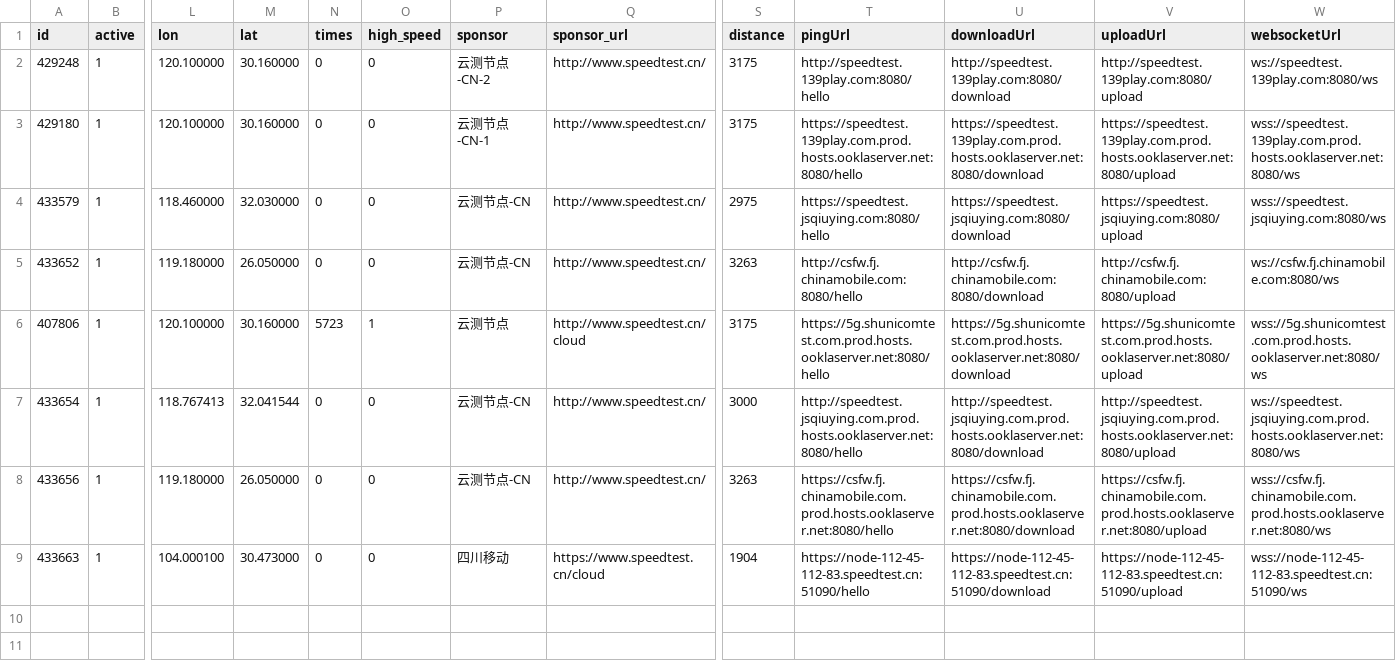
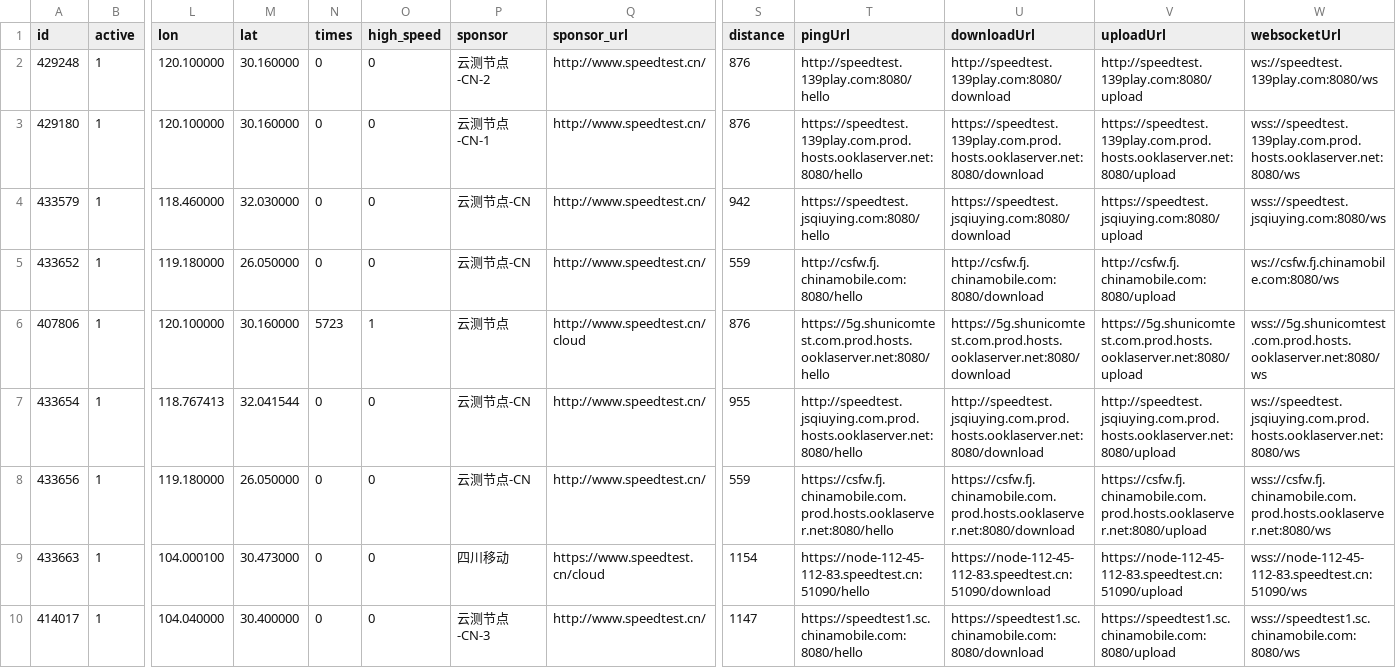
Before and after one commit to spiritLHLS/speedtest.cn-CN-ID, a CSV file: mobile.csv, drawn as a sheet; only a part is shown, gaps mark what is left out; rows hold the shown columns only; the diff names each change by its address in the sheet, - before the commit and + after, or states it on an @@ line.

```diff
--- a/mobile.csv
+++ b/mobile.csv
-S2:S3 (distance): 3175
+S2:S3 (distance): 876
-S4 (distance): 2975
+S4 (distance): 942
-S5 (distance): 3263
+S5 (distance): 559
-S6 (distance): 3175
+S6 (distance): 876
-S7 (distance): 3000
+S7 (distance): 955
-S8 (distance): 3263
+S8 (distance): 559
-S9 (distance): 1904
+S9 (distance): 1154
+row 10: 414017 | 1 | 104.040000 | 30.400000 | 0 | 0 | 云测节点-CN-3 | http://www.speedtest.cn/ | 1147 | https://speedtest1.sc.chinamobile.com:8080/hello | https://speedtest1.sc.chinamobile.com:8080/download | https://speedtest1.sc.chinamobile.com:8080/upload | wss://speedtest1.sc.chinamobile.com:8080/ws
```
Also changed, not shown: CN.csv, telecom.csv, 2 other files.
